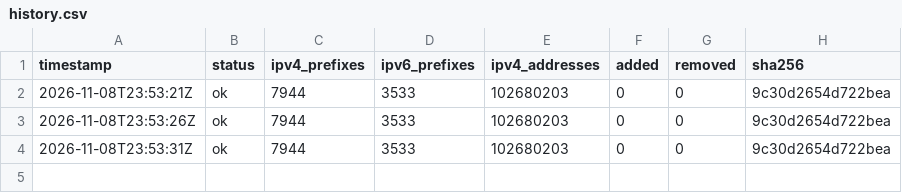
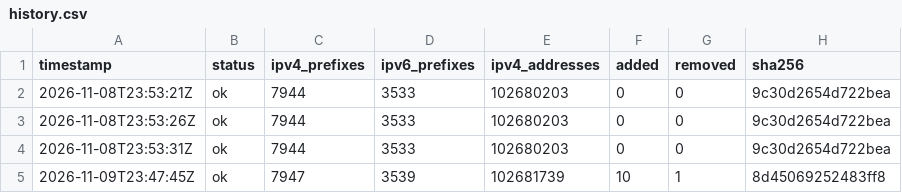
Before and after one commit to lucorellana1337/cloud-ip-ranges-infra, a CSV file: data/aws/history.csv, drawn as a sheet.

Commit message:
data(aws): snapshot 2026-11-09

```diff
--- a/data/aws/history.csv
+++ b/data/aws/history.csv
@@ -4 +4,2 @@ timestamp,status,ipv4_prefixes,ipv6_prefixes,ipv4_addresses,added,removed,sha256
 2026-11-08T23:53:31Z,ok,7944,3533,102680203,0,0,9c30d2654d722bea
+2026-11-09T23:47:45Z,ok,7947,3539,102681739,10,1,8d45069252483ff8
```
Also changed, not shown: 2 other files.
